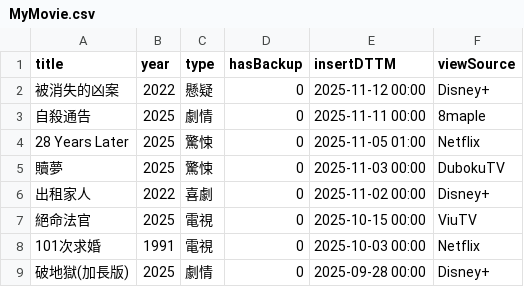
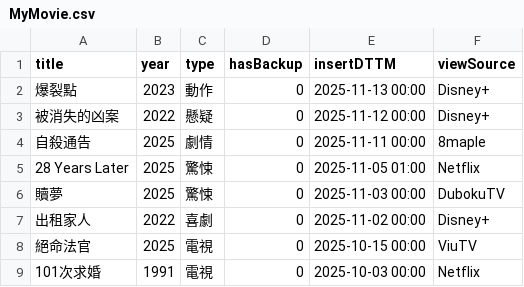
Before and after one commit to jackfclee/my-apps, a CSV file: collections/movie/MyMovie.csv, drawn as a sheet; only a part is shown; the shorter side is filled out with more unchanged rows; the diff names each change by its address in the sheet, - before the commit and + after, or states it on an @@ line.

Commit message:
Update MyMovie.csv

```diff
--- a/collections/movie/MyMovie.csv
+++ b/collections/movie/MyMovie.csv
+row 2: 爆裂點 | 2023 | 動作 | 0 | 2025-11-13 00:00 | Disney+
```
